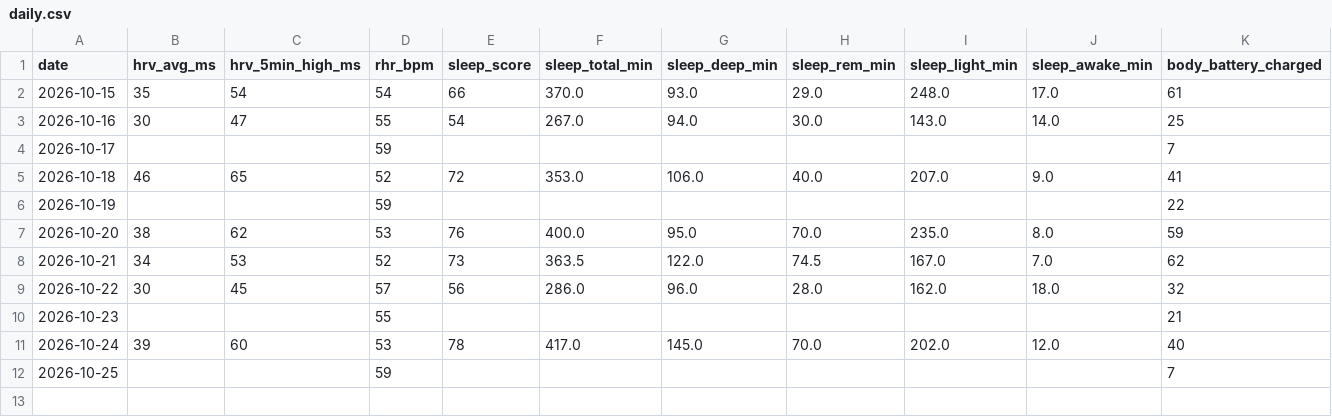
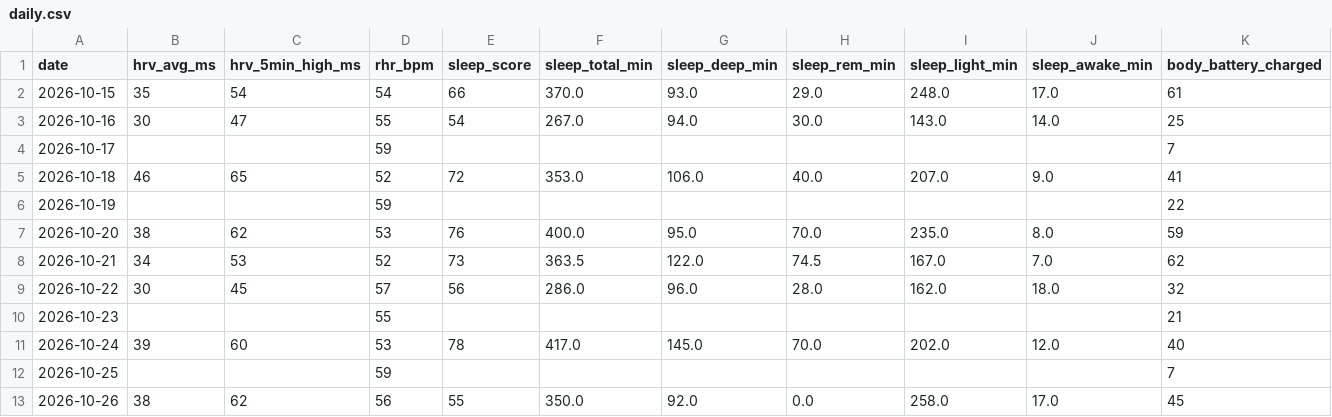
Before and after one commit to onehoka/demo-git, a CSV file: garmin/data/daily.csv, drawn as a sheet; only a part is shown; rows hold the shown columns only; the diff names each change by its address in the sheet, - before the commit and + after, or states it on an @@ line.

```diff
--- a/garmin/data/daily.csv
+++ b/garmin/data/daily.csv
+row 13: 2026-10-26 | 38 | 62 | 56 | 55 | 350.0 | 92.0 | 0.0 | 258.0 | 17.0 | 45
```
